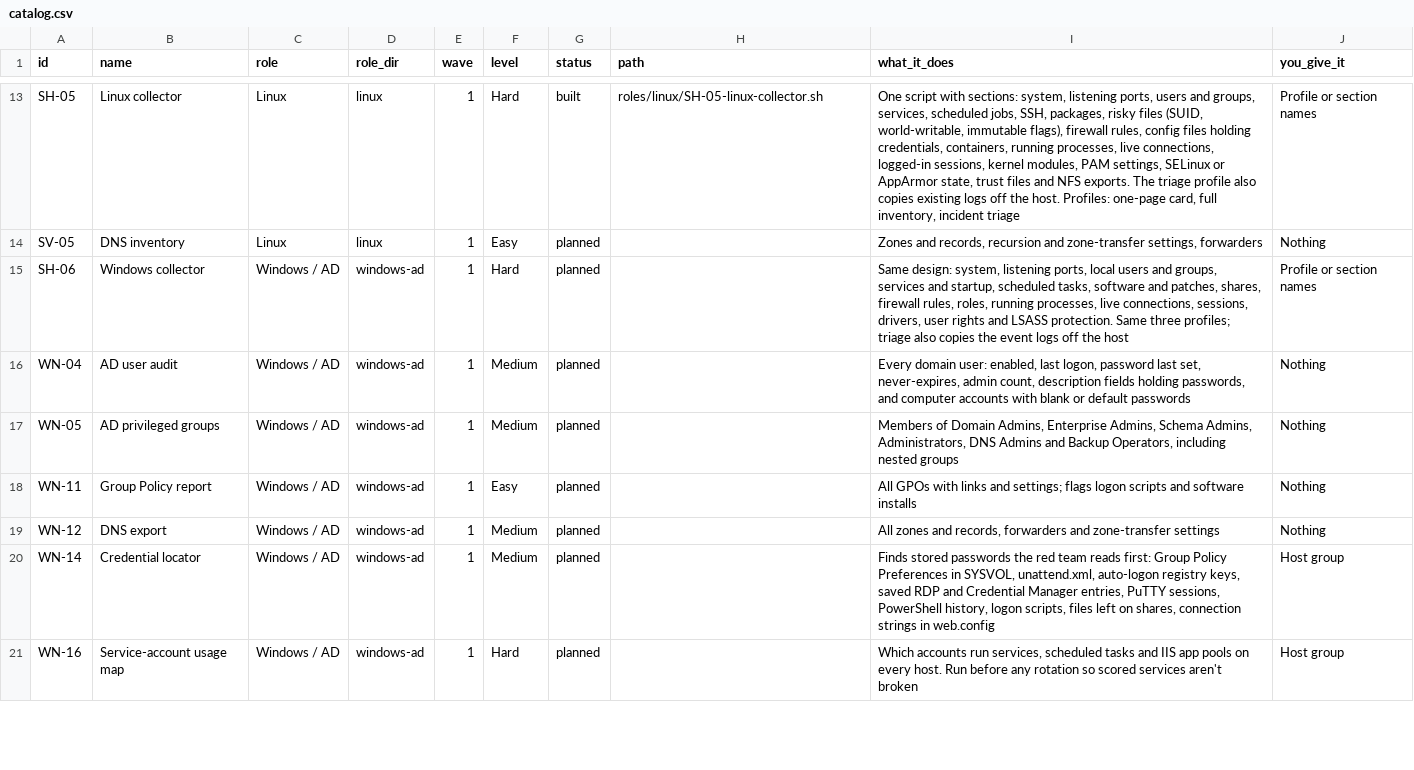
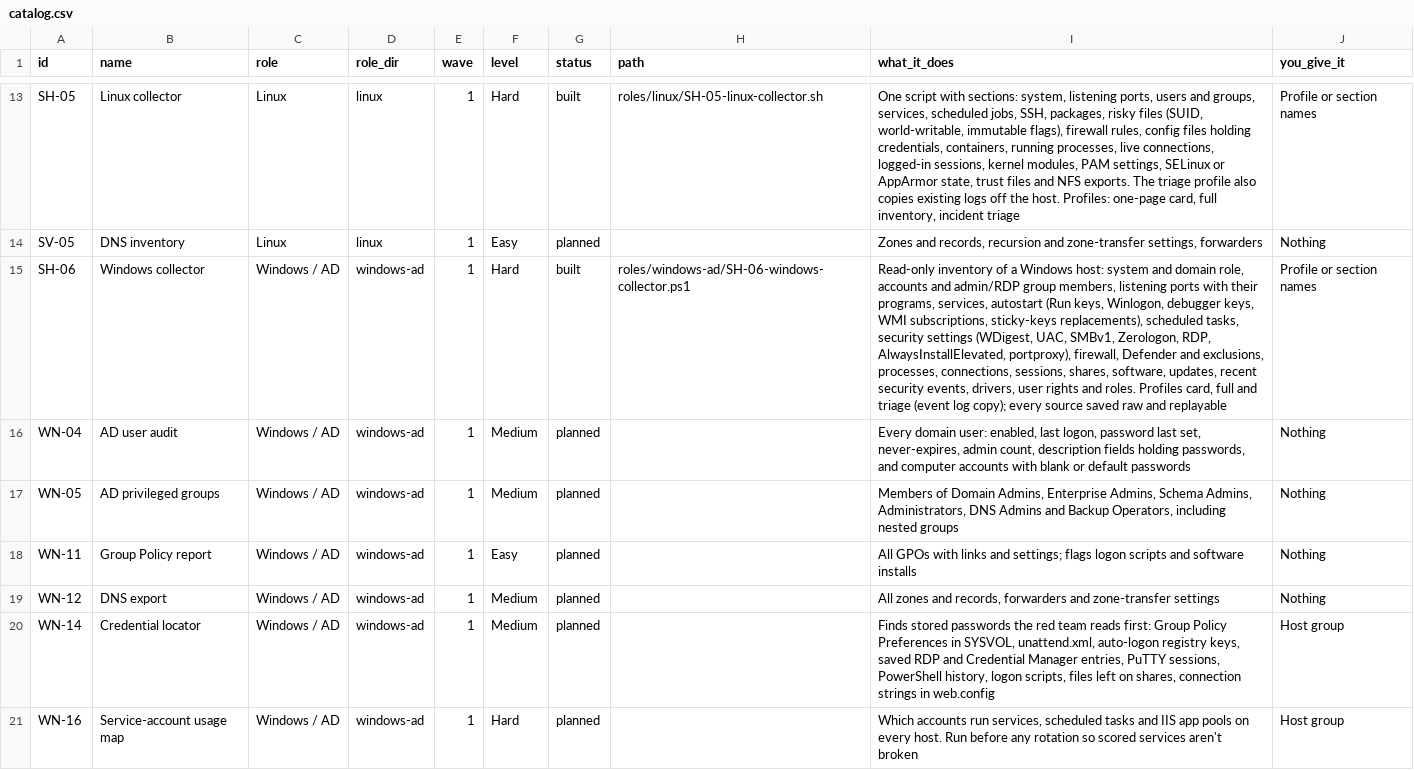
Before and after one commit to Terminality/sdgsdgsdg, a CSV file: docs/catalog.csv, drawn as a sheet; only a part is shown, gaps mark what is left out; the diff names each change by its address in the sheet, - before the commit and + after, or states it on an @@ line.

```diff
--- a/docs/catalog.csv
+++ b/docs/catalog.csv
-G15 (status): planned
+G15 (status): built
-H15 (path): (empty)
+H15 (path): roles/windows-ad/SH-06-windows-collector.ps1
-I15 (what_it_does): Same design: system, listening ports, local users and groups, services and startup, scheduled tasks, software and patches, shares, firewall rules, roles, running processes, live connections, sessions, drivers, user rights and LSASS protection. Same three profiles; triage also copies the event logs off the host
+I15 (what_it_does): Read-only inventory of a Windows host: system and domain role, accounts and admin/RDP group members, listening ports with their programs, services, autostart (Run keys, Winlogon, debugger keys, WMI subscriptions, sticky-keys replacements), scheduled tasks, security settings (WDigest, UAC, SMBv1, Zerologon, RDP, AlwaysInstallElevated, portproxy), firewall, Defender and exclusions, processes, connections, sessions, shares, software, updates, recent security events, drivers, user rights and roles. Profiles card, full and triage (event log copy); every source saved raw and replayable
```
Also changed, not shown: 7 other files.
